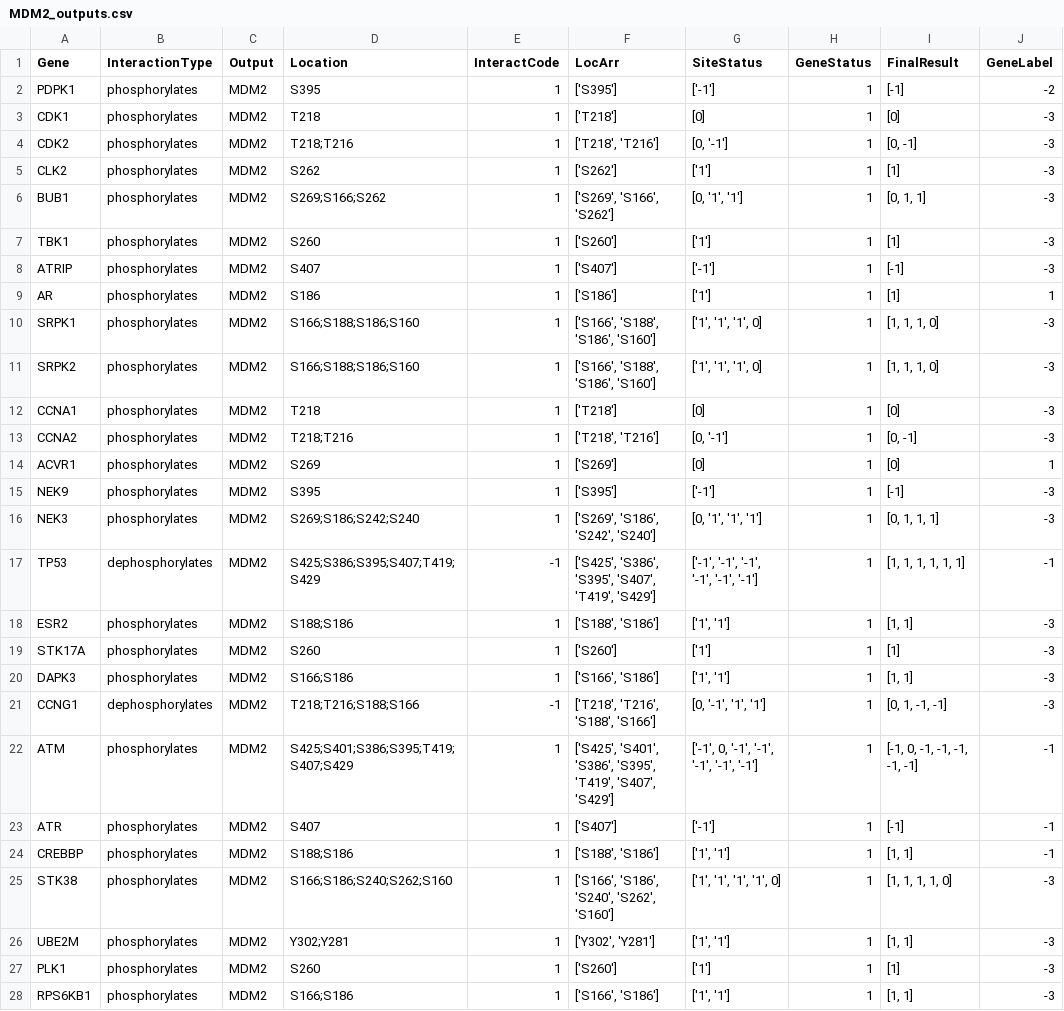
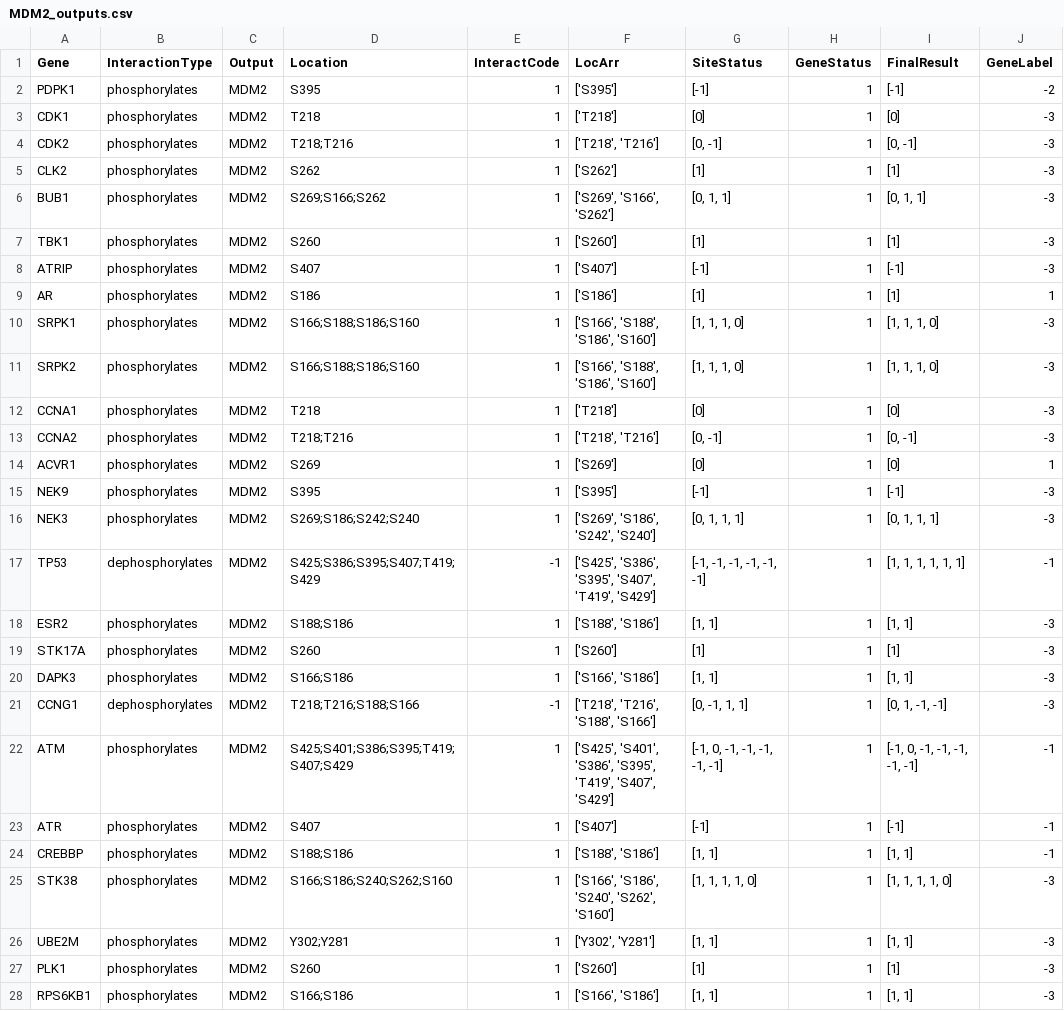
Before and after one commit to KisanThapa/GeneMutationClassification, a CSV file: data/outputs/MDM2_outputs.csv, drawn as a sheet; only a part is shown; the diff covers the shown part only.

```diff
--- a/data/outputs/MDM2_outputs.csv
+++ b/data/outputs/MDM2_outputs.csv
@@ -1,28 +1,28 @@
 Gene,InteractionType,Output,Location,InteractCode,LocArr,SiteStatus,GeneStatus,FinalResult,GeneLabel
-PDPK1,phosphorylates,MDM2,S395,1,['S395'],['-1'],1,[-1],-2
+PDPK1,phosphorylates,MDM2,S395,1,['S395'],[-1],1,[-1],-2
 CDK1,phosphorylates,MDM2,T218,1,['T218'],[0],1,[0],-3
-CDK2,phosphorylates,MDM2,T218;T216,1,"['T218', 'T216']","[0, '-1']",1,"[0, -1]",-3
-CLK2,phosphorylates,MDM2,S262,1,['S262'],['1'],1,[1],-3
-BUB1,phosphorylates,MDM2,S269;S166;S262,1,"['S269', 'S166', 'S262']","[0, '1', '1']",1,"[0, 1, 1]",-3
-TBK1,phosphorylates,MDM2,S260,1,['S260'],['1'],1,[1],-3
-ATRIP,phosphorylates,MDM2,S407,1,['S407'],['-1'],1,[-1],-3
-AR,phosphorylates,MDM2,S186,1,['S186'],['1'],1,[1],1
-SRPK1,phosphorylates,MDM2,S166;S188;S186;S160,1,"['S166', 'S188', 'S186', 'S160']","['1', '1', '1', 0]",1,"[1, 1, 1, 0]",-3
-SRPK2,phosphorylates,MDM2,S166;S188;S186;S160,1,"['S166', 'S188', 'S186', 'S160']","['1', '1', '1', 0]",1,"[1, 1, 1, 0]",-3
+CDK2,phosphorylates,MDM2,T218;T216,1,"['T218', 'T216']","[0, -1]",1,"[0, -1]",-3
+CLK2,phosphorylates,MDM2,S262,1,['S262'],[1],1,[1],-3
+BUB1,phosphorylates,MDM2,S269;S166;S262,1,"['S269', 'S166', 'S262']","[0, 1, 1]",1,"[0, 1, 1]",-3
+TBK1,phosphorylates,MDM2,S260,1,['S260'],[1],1,[1],-3
+ATRIP,phosphorylates,MDM2,S407,1,['S407'],[-1],1,[-1],-3
+AR,phosphorylates,MDM2,S186,1,['S186'],[1],1,[1],1
+SRPK1,phosphorylates,MDM2,S166;S188;S186;S160,1,"['S166', 'S188', 'S186', 'S160']","[1, 1, 1, 0]",1,"[1, 1, 1, 0]",-3
+SRPK2,phosphorylates,MDM2,S166;S188;S186;S160,1,"['S166', 'S188', 'S186', 'S160']","[1, 1, 1, 0]",1,"[1, 1, 1, 0]",-3
 CCNA1,phosphorylates,MDM2,T218,1,['T218'],[0],1,[0],-3
-CCNA2,phosphorylates,MDM2,T218;T216,1,"['T218', 'T216']","[0, '-1']",1,"[0, -1]",-3
+CCNA2,phosphorylates,MDM2,T218;T216,1,"['T218', 'T216']","[0, -1]",1,"[0, -1]",-3
 ACVR1,phosphorylates,MDM2,S269,1,['S269'],[0],1,[0],1
-NEK9,phosphorylates,MDM2,S395,1,['S395'],['-1'],1,[-1],-3
-NEK3,phosphorylates,MDM2,S269;S186;S242;S240,1,"['S269', 'S186', 'S242', 'S240']","[0, '1', '1', '1']",1,"[0, 1, 1, 1]",-3
-TP53,dephosphorylates,MDM2,S425;S386;S395;S407;T419;S429,-1,"['S425', 'S386', 'S395', 'S407', 'T419', 'S429']","['-1', '-1', '-1', '-1', '-1', '-1']",1,"[1, 1, 1, 1, 1, 1]",-1
-ESR2,phosphorylates,MDM2,S188;S186,1,"['S188', 'S186']","['1', '1']",1,"[1, 1]",-3
-STK17A,phosphorylates,MDM2,S260,1,['S260'],['1'],1,[1],-3
-DAPK3,phosphorylates,MDM2,S166;S186,1,"['S166', 'S186']","['1', '1']",1,"[1, 1]",-3
-CCNG1,dephosphorylates,MDM2,T218;T216;S188;S166,-1,"['T218', 'T216', 'S188', 'S166']","[0, '-1', '1', '1']",1,"[0, 1, -1, -1]",-3
-ATM,phosphorylates,MDM2,S425;S401;S386;S395;T419;S407;S429,1,"['S425', 'S401', 'S386', 'S395', 'T419', 'S407', 'S429']","['-1', 0, '-1', '-1', '-1', '-1', '-1']",1,"[-1, 0, -1, -1, -1, -1, -1]",-1
-ATR,phosphorylates,MDM2,S407,1,['S407'],['-1'],1,[-1],-1
-CREBBP,phosphorylates,MDM2,S188;S186,1,"['S188', 'S186']","['1', '1']",1,"[1, 1]",-1
-STK38,phosphorylates,MDM2,S166;S186;S240;S262;S160,1,"['S166', 'S186', 'S240', 'S262', 'S160']","['1', '1', '1', '1', 0]",1,"[1, 1, 1, 1, 0]",-3
-UBE2M,phosphorylates,MDM2,Y302;Y281,1,"['Y302', 'Y281']","['1', '1']",1,"[1, 1]",-3
-PLK1,phosphorylates,MDM2,S260,1,['S260'],['1'],1,[1],-3
-RPS6KB1,phosphorylates,MDM2,S166;S186,1,"['S166', 'S186']","['1', '1']",1,"[1, 1]",-3
+NEK9,phosphorylates,MDM2,S395,1,['S395'],[-1],1,[-1],-3
+NEK3,phosphorylates,MDM2,S269;S186;S242;S240,1,"['S269', 'S186', 'S242', 'S240']","[0, 1, 1, 1]",1,"[0, 1, 1, 1]",-3
+TP53,dephosphorylates,MDM2,S425;S386;S395;S407;T419;S429,-1,"['S425', 'S386', 'S395', 'S407', 'T419', 'S429']","[-1, -1, -1, -1, -1, -1]",1,"[1, 1, 1, 1, 1, 1]",-1
+ESR2,phosphorylates,MDM2,S188;S186,1,"['S188', 'S186']","[1, 1]",1,"[1, 1]",-3
+STK17A,phosphorylates,MDM2,S260,1,['S260'],[1],1,[1],-3
+DAPK3,phosphorylates,MDM2,S166;S186,1,"['S166', 'S186']","[1, 1]",1,"[1, 1]",-3
+CCNG1,dephosphorylates,MDM2,T218;T216;S188;S166,-1,"['T218', 'T216', 'S188', 'S166']","[0, -1, 1, 1]",1,"[0, 1, -1, -1]",-3
+ATM,phosphorylates,MDM2,S425;S401;S386;S395;T419;S407;S429,1,"['S425', 'S401', 'S386', 'S395', 'T419', 'S407', 'S429']","[-1, 0, -1, -1, -1, -1, -1]",1,"[-1, 0, -1, -1, -1, -1, -1]",-1
+ATR,phosphorylates,MDM2,S407,1,['S407'],[-1],1,[-1],-1
+CREBBP,phosphorylates,MDM2,S188;S186,1,"['S188', 'S186']","[1, 1]",1,"[1, 1]",-1
+STK38,phosphorylates,MDM2,S166;S186;S240;S262;S160,1,"['S166', 'S186', 'S240', 'S262', 'S160']","[1, 1, 1, 1, 0]",1,"[1, 1, 1, 1, 0]",-3
+UBE2M,phosphorylates,MDM2,Y302;Y281,1,"['Y302', 'Y281']","[1, 1]",1,"[1, 1]",-3
+PLK1,phosphorylates,MDM2,S260,1,['S260'],[1],1,[1],-3
+RPS6KB1,phosphorylates,MDM2,S166;S186,1,"['S166', 'S186']","[1, 1]",1,"[1, 1]",-3
```
Also changed, not shown: 46 edited cells elsewhere in this file, data/outputs/RB1_outputs.csv, 2 other files.
